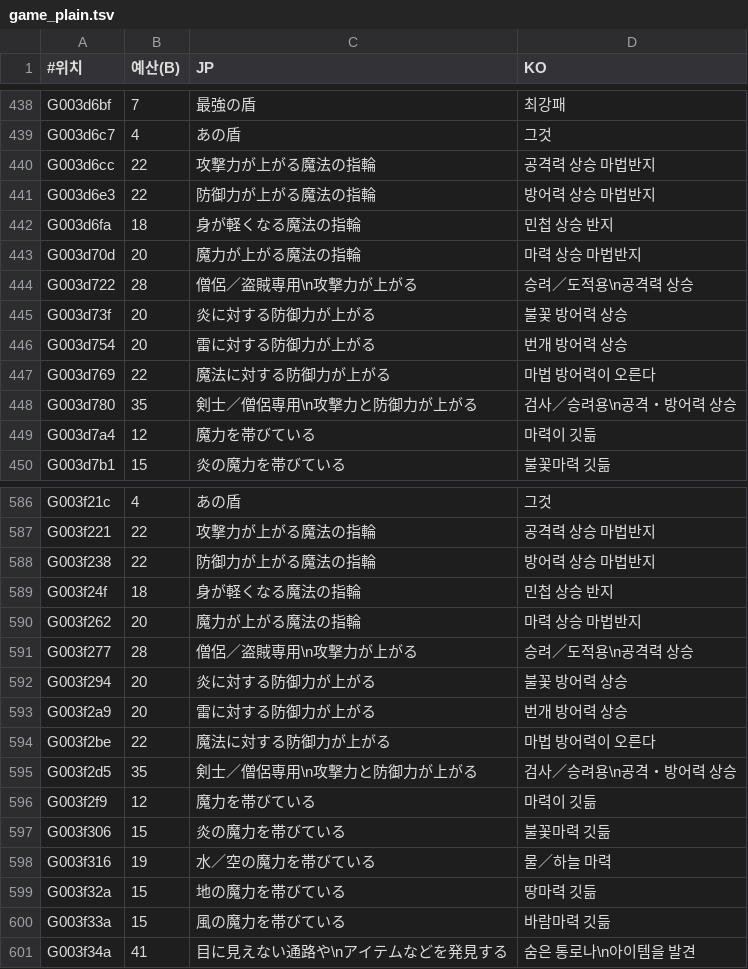
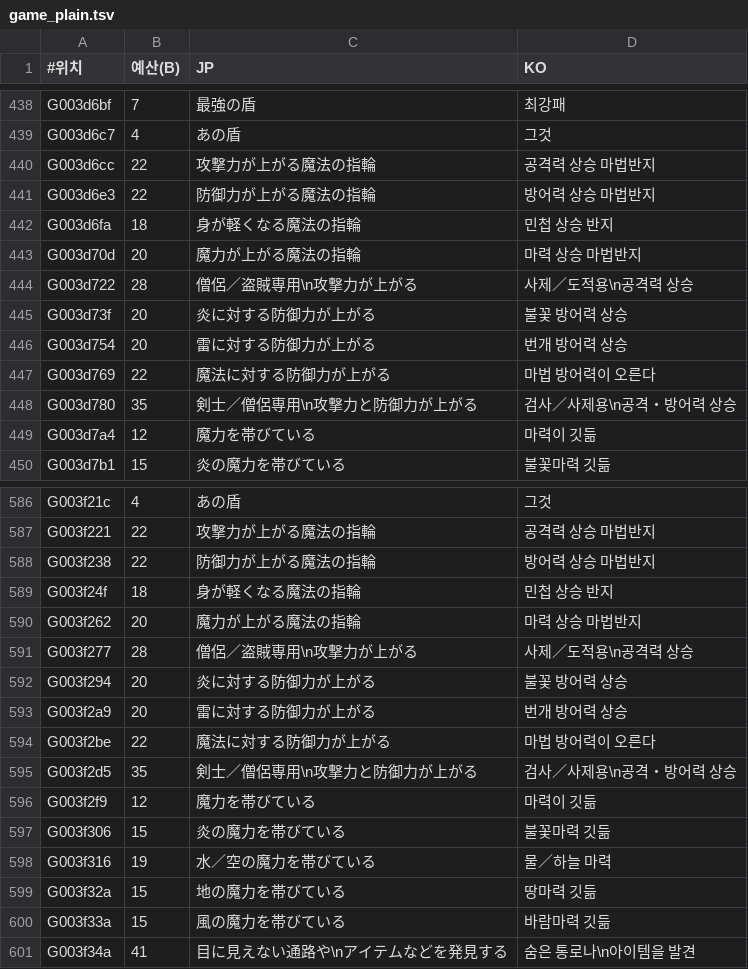
Before and after one commit to hospi0/anearth-kr-patch, a TSV file: work/text/game_plain.tsv, drawn as a sheet; only a part is shown, gaps mark what is left out.

```diff
--- a/work/text/game_plain.tsv
+++ b/work/text/game_plain.tsv
@@ -443,3 +443,3 @@ G003d6fa	18	身が軽くなる魔法の指輪	민첩 상승 반지
 G003d70d	20	魔力が上がる魔法の指輪	마력 상승 마법반지
-G003d722	28	僧侶／盗賊専用\n攻撃力が上がる	승려／도적용\n공격력 상승
+G003d722	28	僧侶／盗賊専用\n攻撃力が上がる	사제／도적용\n공격력 상승
 G003d73f	20	炎に対する防御力が上がる	불꽃 방어력 상승
@@ -447,3 +447,3 @@ G003d754	20	雷に対する防御力が上がる	번개 방어력 상승
 G003d769	22	魔法に対する防御力が上がる	마법 방어력이 오른다
-G003d780	35	剣士／僧侶専用\n攻撃力と防御力が上がる	검사／승려용\n공격・방어력 상승
+G003d780	35	剣士／僧侶専用\n攻撃力と防御力が上がる	검사／사제용\n공격・방어력 상승
 G003d7a4	12	魔力を帯びている	마력이 깃듦
@@ -590,3 +590,3 @@ G003f24f	18	身が軽くなる魔法の指輪	민첩 상승 반지
 G003f262	20	魔力が上がる魔法の指輪	마력 상승 마법반지
-G003f277	28	僧侶／盗賊専用\n攻撃力が上がる	승려／도적용\n공격력 상승
+G003f277	28	僧侶／盗賊専用\n攻撃力が上がる	사제／도적용\n공격력 상승
 G003f294	20	炎に対する防御力が上がる	불꽃 방어력 상승
@@ -594,3 +594,3 @@ G003f2a9	20	雷に対する防御力が上がる	번개 방어력 상승
 G003f2be	22	魔法に対する防御力が上がる	마법 방어력이 오른다
-G003f2d5	35	剣士／僧侶専用\n攻撃力と防御力が上がる	검사／승려용\n공격・방어력 상승
+G003f2d5	35	剣士／僧侶専用\n攻撃力と防御力が上がる	검사／사제용\n공격・방어력 상승
 G003f2f9	12	魔力を帯びている	마력이 깃듦
```
Also changed, not shown: work/text/script.tsv, work/text/script_fix_ids7.tsv, 3 other files.
